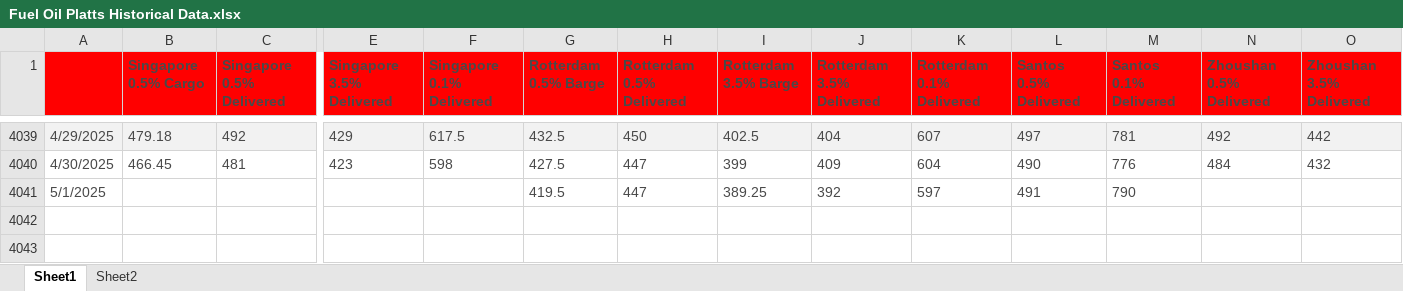
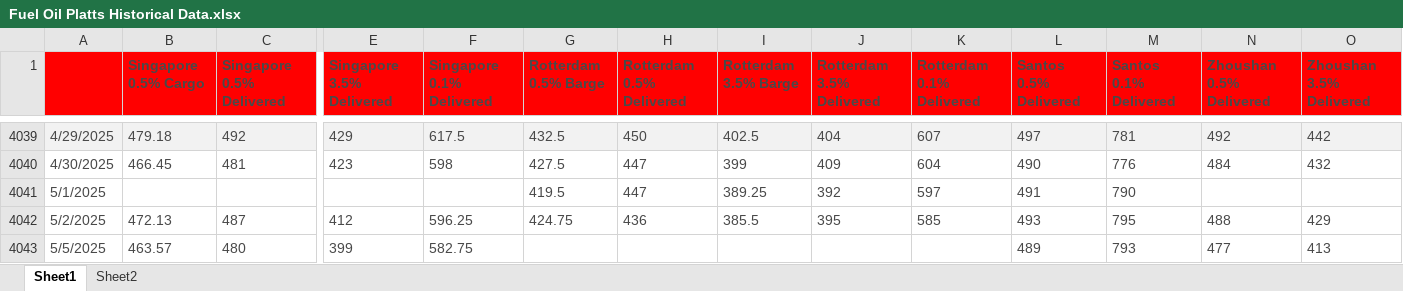
Before and after one commit to huanhuanbass/Bunker, an Excel workbook: Fuel Oil Platts Historical Data.xlsx, sheet Sheet1, drawn as a sheet; only a part is shown, gaps mark what is left out; values as stored, in another font and other column widths than the file's, no borders; rows hold the shown columns only; the diff names each change by its address in the sheet, - before the commit and + after, or states it on an @@ line.

```diff
--- a/Fuel Oil Platts Historical Data.xlsx (sheet Sheet1)
+++ b/Fuel Oil Platts Historical Data.xlsx (sheet Sheet1)
+row 4042: 5/2/2025 | 472.13 | 487 | 412 | 596.25 | 424.75 | 436 | 385.5 | 395 | 585 | 493 | 795 | 488 | 429
+row 4043: 5/5/2025 | 463.57 | 480 | 399 | 582.75 |  |  |  |  |  | 489 | 793 | 477 | 413
```
Also changed, not shown: 3 other files.
